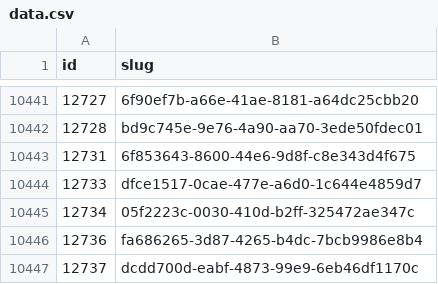
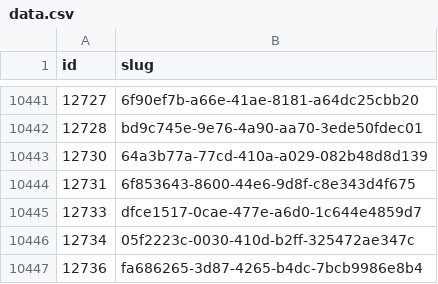
Before and after one commit to miffycs/azuki-elementals-image-fetch, a CSV file: data.csv, drawn as a sheet; only a part is shown, gaps mark what is left out; the shorter side is filled out with more unchanged rows.

```diff
--- a/data.csv
+++ b/data.csv
@@ -10442,2 +10442,3 @@ id,slug
 12728,bd9c745e-9e76-4a90-aa70-3ede50fdec01
+12730,64a3b77a-77cd-410a-a029-082b48d8d139
 12731,6f853643-8600-44e6-9d8f-c8e343d4f675
```
Also changed, not shown: 2 other files.
